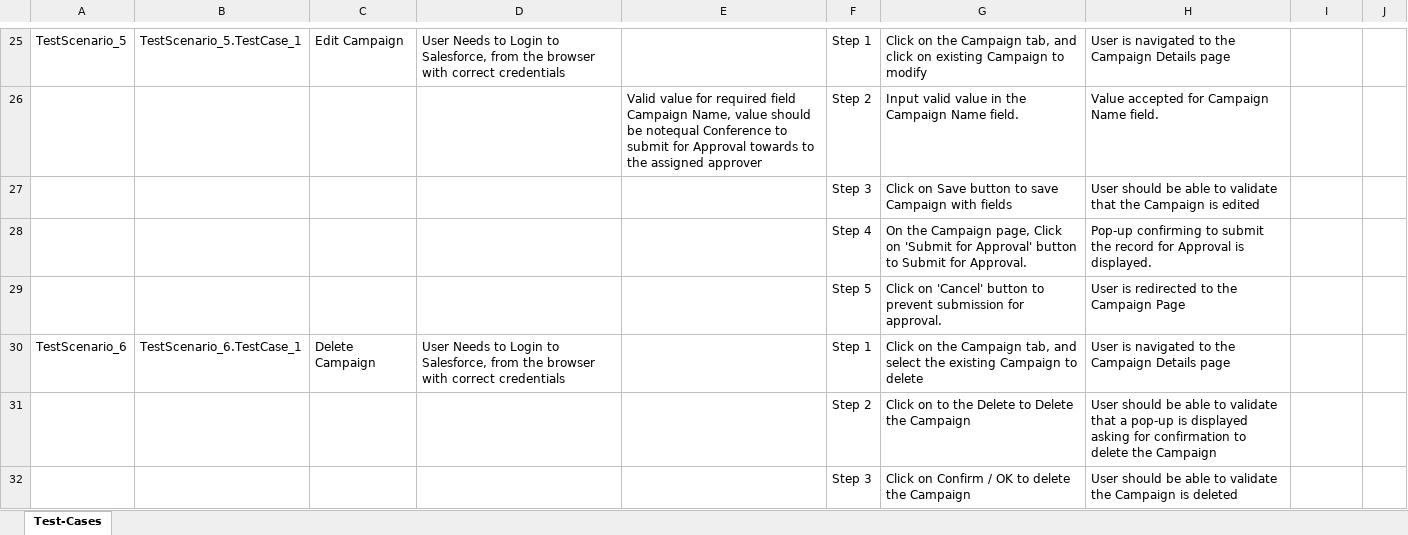
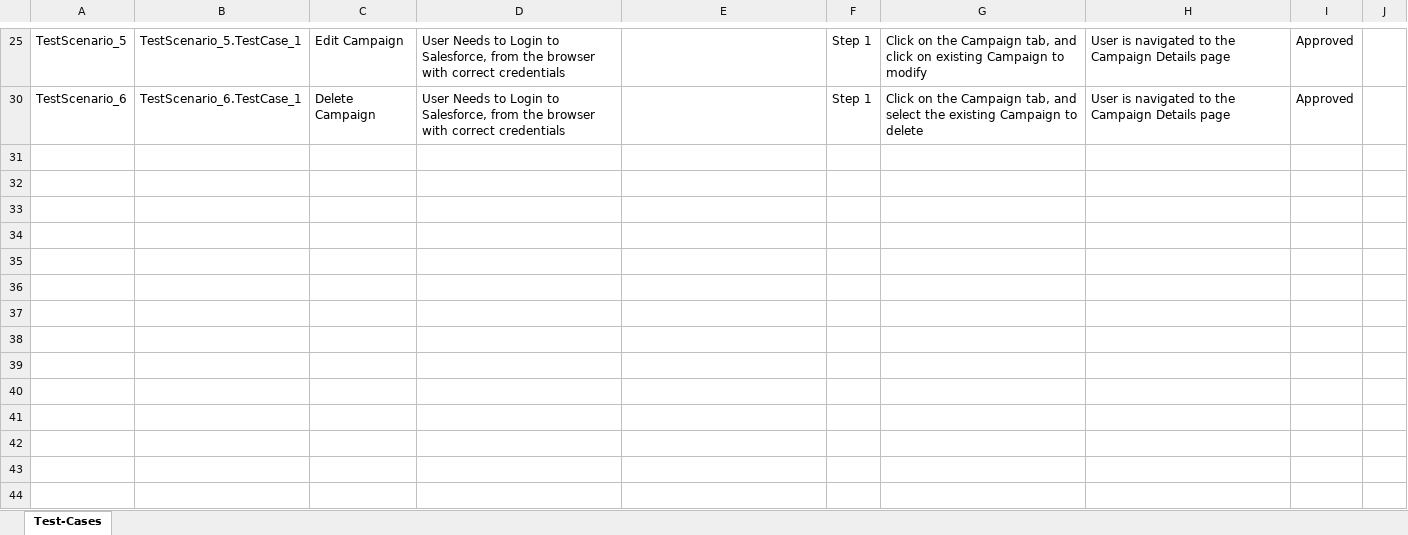
Before and after one commit to ShaikMohamedIrfan/TestAgain, an Excel workbook: Campaign.xlsx, sheet Test-Cases, drawn as a sheet; only a part is shown, gaps mark what is left out; values as stored, in another font and other column widths than the file's, no borders; table styles not drawn; the diff covers the shown part only; the diff names each change by its address in the sheet, - before the commit and + after, or states it on an @@ line.

```diff
--- a/Campaign.xlsx (sheet Test-Cases)
+++ b/Campaign.xlsx (sheet Test-Cases)
-I25: (empty)
+I25: Approved
@@ row 26 hidden:  |  |  |  | Valid value for required field Campaign Name, value should be notequal Conference to submit for Approval towards to the assigned approver | Step 2 | Input valid value in the Campaign Name field. | Value accepted for Campaign Name field. @@
@@ row 27 hidden:  |  |  |  |  | Step 3 | Click on Save button to save Campaign with fields | User should be able to validate that the Campaign is edited @@
@@ row 28 hidden:  |  |  |  |  | Step 4 | On the Campaign page, Click on 'Submit for Approval' button to Submit for Approval. | Pop-up confirming to submit the record for Approval is displayed. @@
@@ row 29 hidden:  |  |  |  |  | Step 5 | Click on 'Cancel' button to prevent submission for approval. | User is redirected to the Campaign Page @@
-I30: (empty)
+I30: Approved
@@ row 31 hidden:  |  |  |  |  | Step 2 | Click on to the Delete to Delete the Campaign | User should be able to validate that a pop-up is displayed asking for confirmation to delete the Campaign @@
@@ row 32 hidden:  |  |  |  |  | Step 3 | Click on Confirm / OK to delete the Campaign | User should be able to validate the Campaign is deleted @@
```
Also changed, not shown: 19 hidden or unhidden rows and 4 edited cells elsewhere in this sheet.
